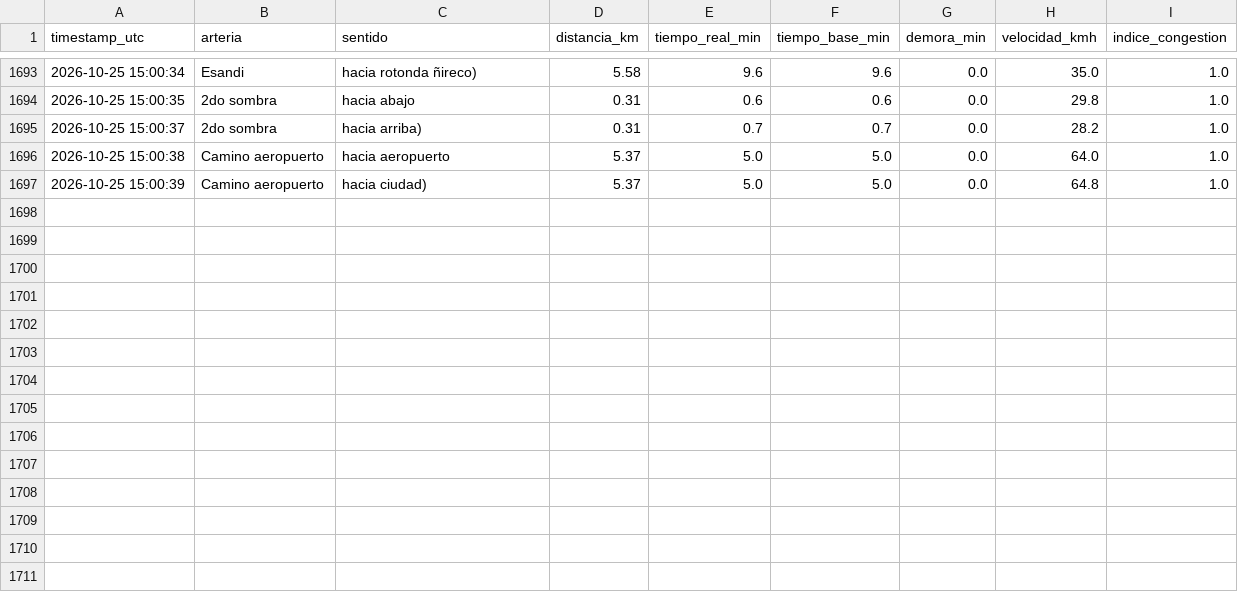
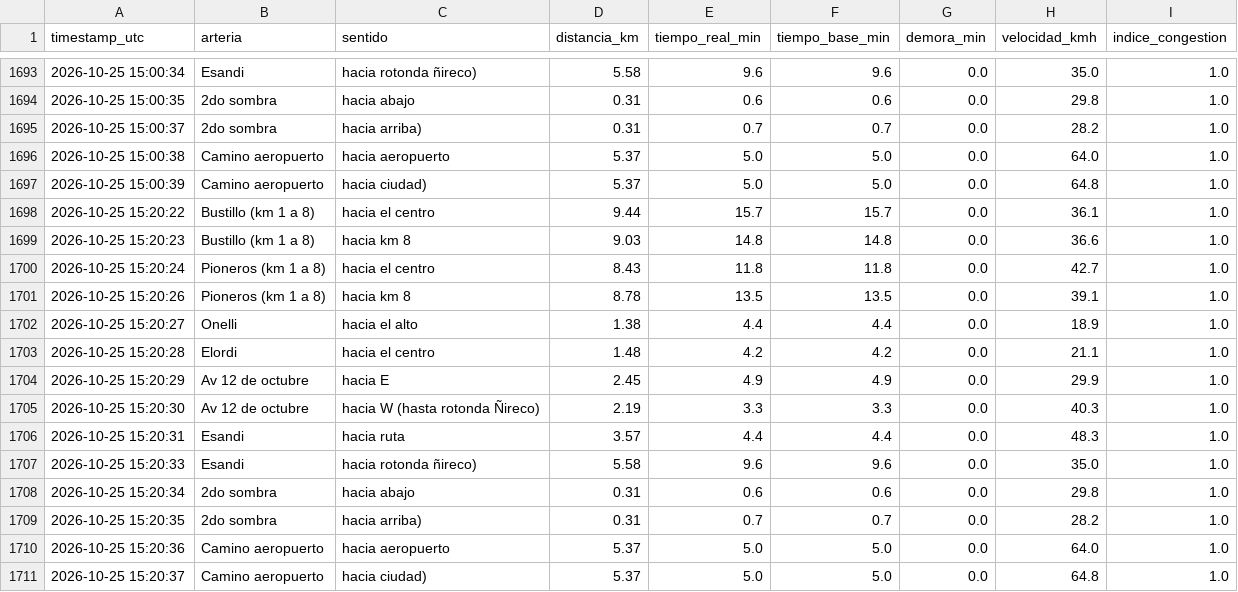
Before and after one commit to Fer-zim/Fer-zim, a CSV file: DS-projects/recolector_trafico/datos_trafico_bariloche.csv, drawn as a sheet; only a part is shown, gaps mark what is left out.

```diff
--- a/DS-projects/recolector_trafico/datos_trafico_bariloche.csv
+++ b/DS-projects/recolector_trafico/datos_trafico_bariloche.csv
@@ -1697 +1697,15 @@ timestamp_utc,arteria,sentido,distancia_km,tiempo_real_min,tiempo_base_min,demor
 2026-10-25 15:00:39,Camino aeropuerto,hacia ciudad),5.37,5.0,5.0,0.0,64.8,1.0
+2026-10-25 15:20:22,Bustillo (km 1 a 8),hacia el centro,9.44,15.7,15.7,0.0,36.1,1.0
+2026-10-25 15:20:23,Bustillo (km 1 a 8),hacia km 8,9.03,14.8,14.8,0.0,36.6,1.0
+2026-10-25 15:20:24,Pioneros (km 1 a 8),hacia el centro,8.43,11.8,11.8,0.0,42.7,1.0
+2026-10-25 15:20:26,Pioneros (km 1 a 8),hacia km 8,8.78,13.5,13.5,0.0,39.1,1.0
+2026-10-25 15:20:27,Onelli,hacia el alto,1.38,4.4,4.4,0.0,18.9,1.0
+2026-10-25 15:20:28,Elordi,hacia el centro,1.48,4.2,4.2,0.0,21.1,1.0
+2026-10-25 15:20:29,Av 12 de octubre,hacia E,2.45,4.9,4.9,0.0,29.9,1.0
+2026-10-25 15:20:30,Av 12 de octubre,hacia W (hasta rotonda Ñireco),2.19,3.3,3.3,0.0,40.3,1.0
+2026-10-25 15:20:31,Esandi,hacia ruta,3.57,4.4,4.4,0.0,48.3,1.0
+2026-10-25 15:20:33,Esandi,hacia rotonda ñireco),5.58,9.6,9.6,0.0,35.0,1.0
+2026-10-25 15:20:34,2do sombra,hacia abajo,0.31,0.6,0.6,0.0,29.8,1.0
+2026-10-25 15:20:35,2do sombra,hacia arriba),0.31,0.7,0.7,0.0,28.2,1.0
+2026-10-25 15:20:36,Camino aeropuerto,hacia aeropuerto,5.37,5.0,5.0,0.0,64.0,1.0
+2026-10-25 15:20:37,Camino aeropuerto,hacia ciudad),5.37,5.0,5.0,0.0,64.8,1.0
```
